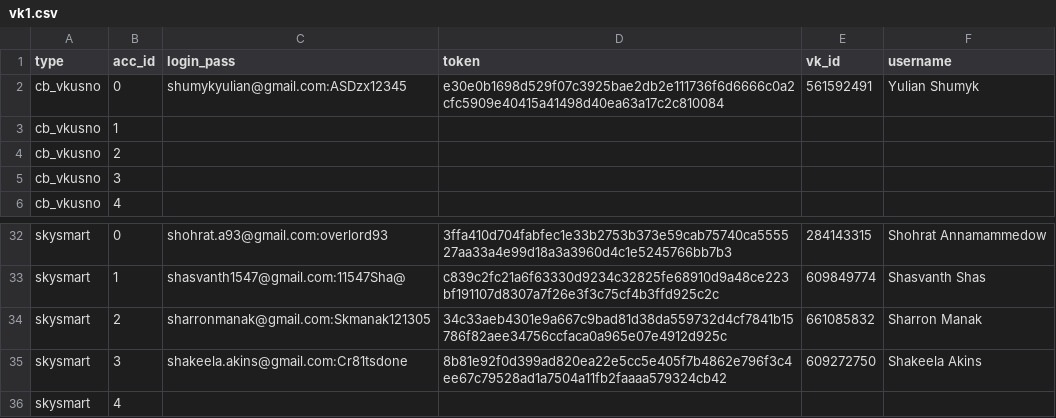
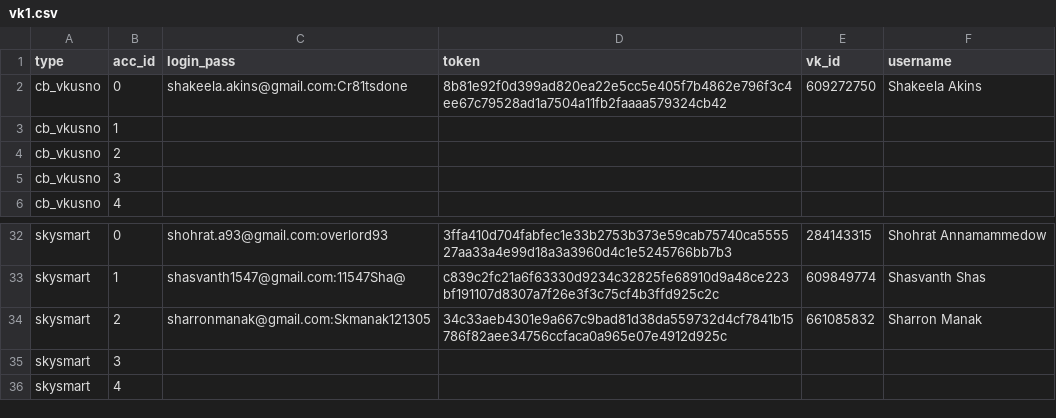
Before and after one commit to colorfulpaintofapriltoday/data, a CSV file: vk1.csv, drawn as a sheet; only a part is shown, gaps mark what is left out.

Commit message:
Update vk1.csv

```diff
--- a/vk1.csv
+++ b/vk1.csv
@@ -1,3 +1,3 @@
 type,acc_id,login_pass,token,vk_id,username
-cb_vkusno,0,shumykyulian@gmail.com:ASDzx12345,e30e0b1698d529f07c3925bae2db2e111736f6d6666c0a2cfc5909e40415a41498d40ea63a17c2c810084,561592491,Yulian Shumyk
+cb_vkusno,0,shakeela.akins@gmail.com:Cr81tsdone,8b81e92f0d399ad820ea22e5cc5e405f7b4862e796f3c4ee67c79528ad1a7504a11fb2faaaa579324cb42,609272750,Shakeela Akins
 cb_vkusno,1,
@@ -34,3 +34,3 @@ skysmart,1,shasvanth1547@gmail.com:11547Sha@,c839c2fc21a6f63330d9234c32825fe6891
 skysmart,2,sharronmanak@gmail.com:Skmanak121305,34c33aeb4301e9a667c9bad81d38da559732d4cf7841b15786f82aee34756ccfaca0a965e07e4912d925c,661085832,Sharron Manak
-skysmart,3,shakeela.akins@gmail.com:Cr81tsdone,8b81e92f0d399ad820ea22e5cc5e405f7b4862e796f3c4ee67c79528ad1a7504a11fb2faaaa579324cb42,609272750,Shakeela Akins
+skysmart,3,
 skysmart,4,
```
